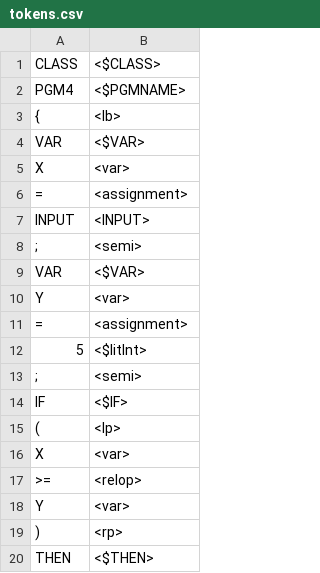
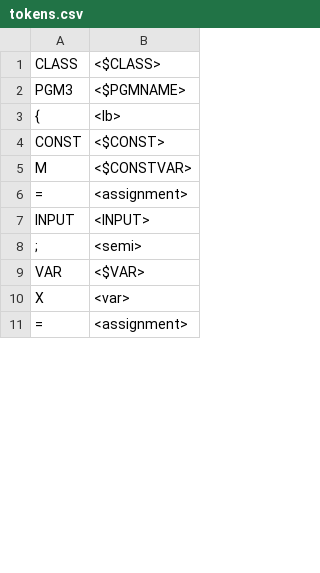
Before and after one commit to mote-of-dust/compiler, a CSV file: tokens.csv, drawn as a sheet; only a part is shown; the shorter side is filled out with more unchanged rows; the diff covers the shown part only.

```diff
--- a/tokens.csv
+++ b/tokens.csv
@@ -1,6 +1,6 @@
 CLASS|<$CLASS>
-PGM4|<$PGMNAME>
+PGM3|<$PGMNAME>
 {|<lb>
-VAR|<$VAR>
-X|<var>
+CONST|<$CONST>
+M|<$CONSTVAR>
 =|<assignment>
@@ -9,12 +9 @@ INPUT|<INPUT>
 VAR|<$VAR>
-Y|<var>
-=|<assignment>
-5|<$litInt>
-;|<semi>
-IF|<$IF>
-(|<lp>
-X|<var>
->=|<relop>
-Y|<var>
-)|<rp>
-THEN|<$THEN>
```
Also changed, not shown: 5 added rows, 17 removed rows and 2 moved rows elsewhere in this file, symbol_table.csv, 10 other files.
